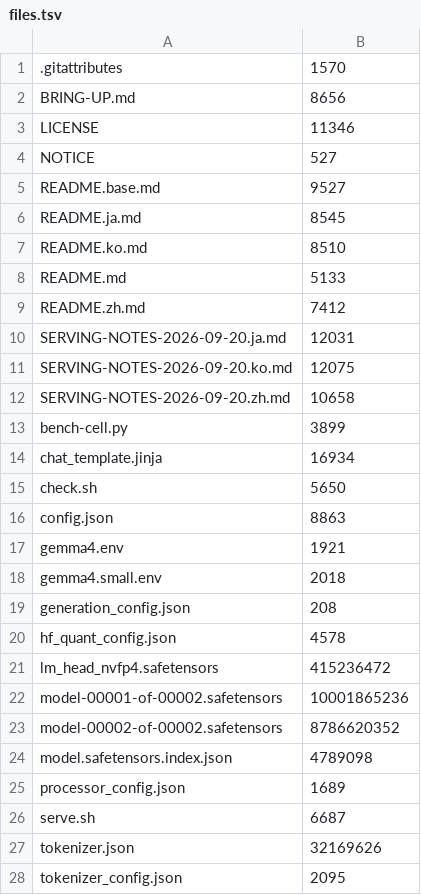
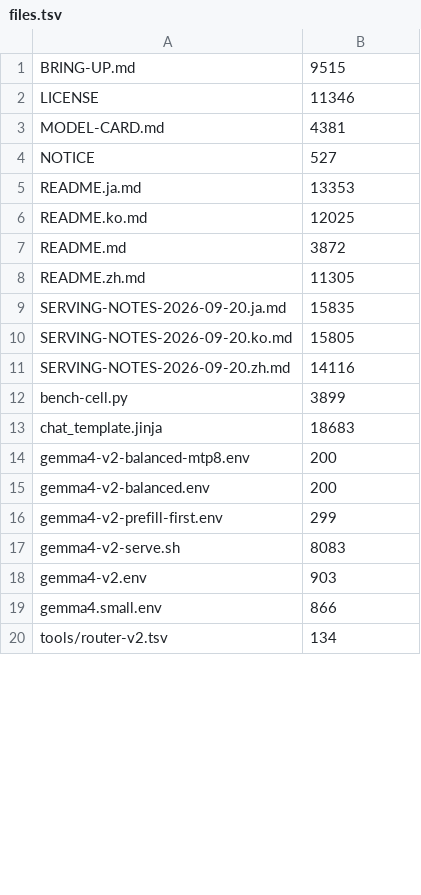
Before and after one commit to tenhkspark/gemma4-spark, a TSV file: files.tsv, drawn as a sheet; only a part is shown; the diff covers the shown part only.

Commit message:
v2: 262k context, faster long prefill, MTP setting, concise-reply knobs

```diff
--- a/files.tsv
+++ b/files.tsv
@@ -1,28 +1,20 @@
-.gitattributes	1570
-BRING-UP.md	8656
+BRING-UP.md	9515
 LICENSE	11346
+MODEL-CARD.md	4381
 NOTICE	527
-README.base.md	9527
-README.ja.md	8545
-README.ko.md	8510
-README.md	5133
-README.zh.md	7412
-SERVING-NOTES-2026-09-20.ja.md	12031
-SERVING-NOTES-2026-09-20.ko.md	12075
-SERVING-NOTES-2026-09-20.zh.md	10658
+README.ja.md	13353
+README.ko.md	12025
+README.md	3872
+README.zh.md	11305
+SERVING-NOTES-2026-09-20.ja.md	15835
+SERVING-NOTES-2026-09-20.ko.md	15805
+SERVING-NOTES-2026-09-20.zh.md	14116
 bench-cell.py	3899
-chat_template.jinja	16934
-check.sh	5650
-config.json	8863
-gemma4.env	1921
-gemma4.small.env	2018
-generation_config.json	208
-hf_quant_config.json	4578
-lm_head_nvfp4.safetensors	415236472
-model-00001-of-00002.safetensors	10001865236
-model-00002-of-00002.safetensors	8786620352
-model.safetensors.index.json	4789098
-processor_config.json	1689
-serve.sh	6687
-tokenizer.json	32169626
-tokenizer_config.json	2095
+chat_template.jinja	18683
+gemma4-v2-balanced-mtp8.env	200
+gemma4-v2-balanced.env	200
+gemma4-v2-prefill-first.env	299
+gemma4-v2-serve.sh	8083
+gemma4-v2.env	903
+gemma4.small.env	866
+tools/router-v2.tsv	134
```
Also changed, not shown: 1 added row and 1 edited cell elsewhere in this file, 22 other files.
